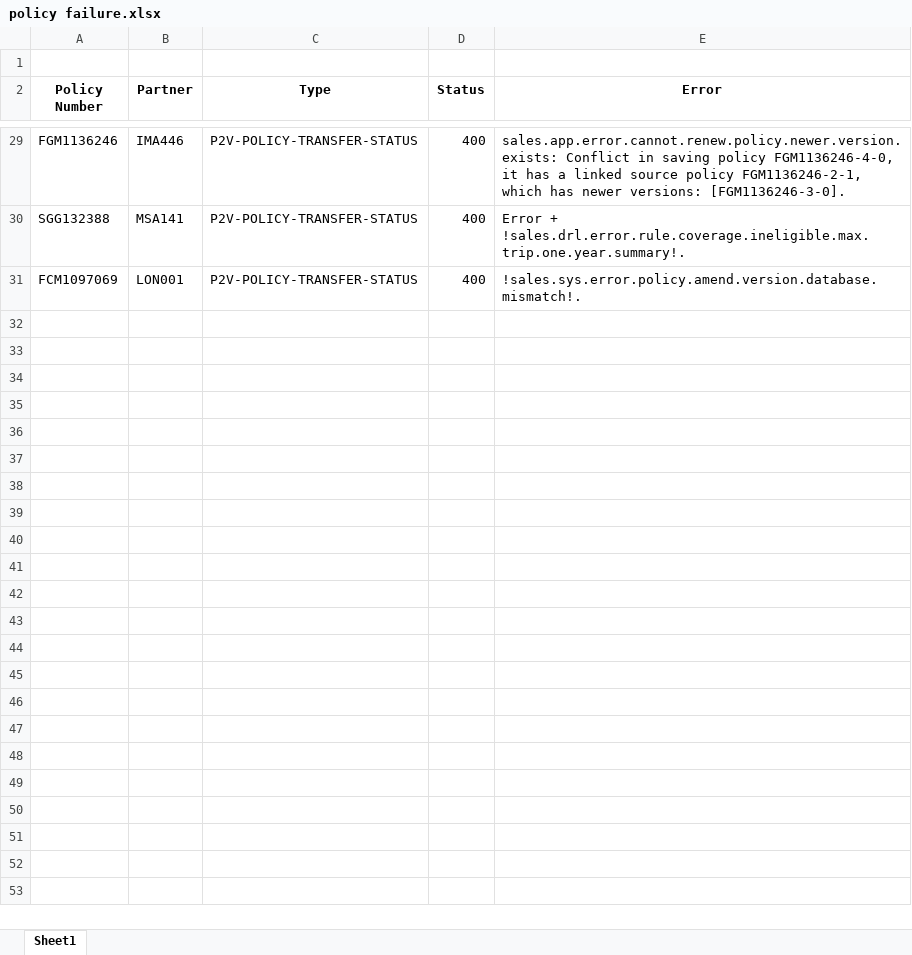
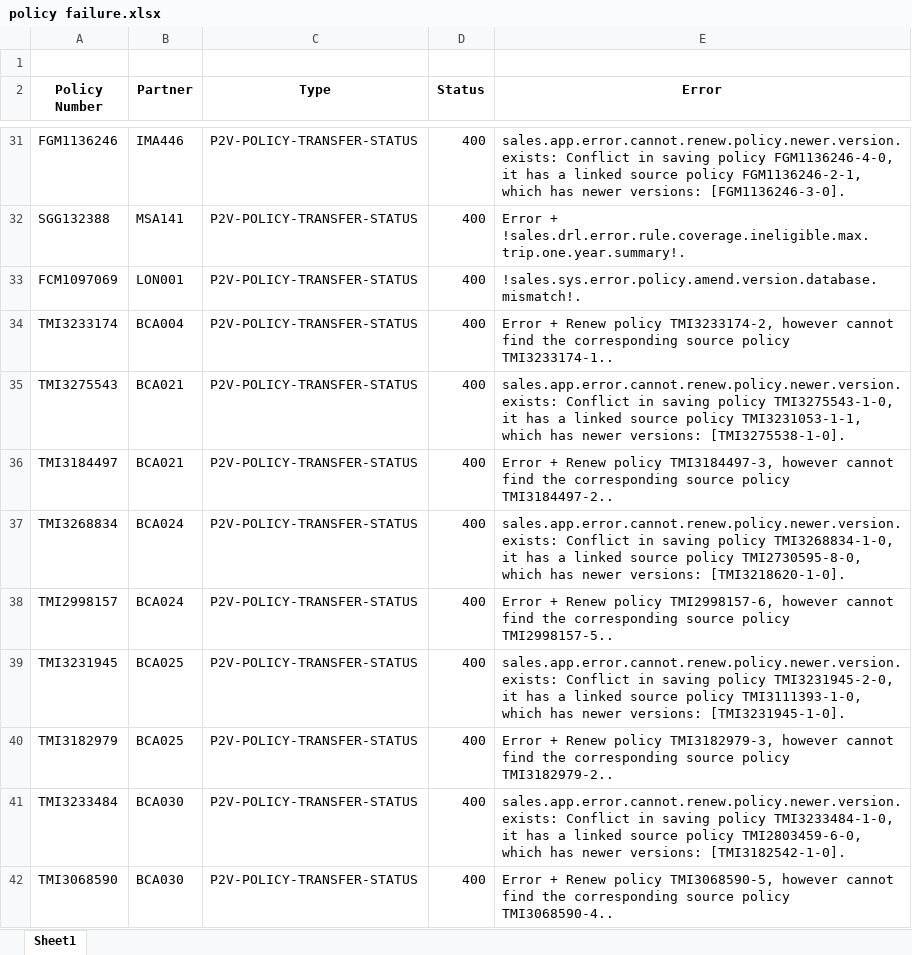
Before and after one commit to Chao00/Report, an Excel workbook: policy failure.xlsx, sheet Sheet1, drawn as a sheet; only a part is shown, gaps mark what is left out; values as stored, in another font and other column widths than the file's, no borders; the diff covers the shown part only; the diff names each change by its address in the sheet, - before the commit and + after, or states it on an @@ line.

```diff
--- a/policy failure.xlsx (sheet Sheet1)
+++ b/policy failure.xlsx (sheet Sheet1)
+row 34: TMI3233174 | BCA004 | P2V-POLICY-TRANSFER-STATUS | 400 | Error + Renew policy TMI3233174-2, however cannot find the corresponding source policy TMI3233174-1..
+row 35: TMI3275543 | BCA021 | P2V-POLICY-TRANSFER-STATUS | 400 | sales.app.error.cannot.renew.policy.newer.version.exists: Conflict in saving policy TMI3275543-1-0, it has a linked source policy TMI3231053-1-1, which has newer versions: [TMI3275538-1-0].
+row 36: TMI3184497 | BCA021 | P2V-POLICY-TRANSFER-STATUS | 400 | Error + Renew policy TMI3184497-3, however cannot find the corresponding source policy TMI3184497-2..
+row 37: TMI3268834 | BCA024 | P2V-POLICY-TRANSFER-STATUS | 400 | sales.app.error.cannot.renew.policy.newer.version.exists: Conflict in saving policy TMI3268834-1-0, it has a linked source policy TMI2730595-8-0, which has newer versions: [TMI3218620-1-0].
+row 38: TMI2998157 | BCA024 | P2V-POLICY-TRANSFER-STATUS | 400 | Error + Renew policy TMI2998157-6, however cannot find the corresponding source policy TMI2998157-5..
+row 39: TMI3231945 | BCA025 | P2V-POLICY-TRANSFER-STATUS | 400 | sales.app.error.cannot.renew.policy.newer.version.exists: Conflict in saving policy TMI3231945-2-0, it has a linked source policy TMI3111393-1-0, which has newer versions: [TMI3231945-1-0].
+row 40: TMI3182979 | BCA025 | P2V-POLICY-TRANSFER-STATUS | 400 | Error + Renew policy TMI3182979-3, however cannot find the corresponding source policy TMI3182979-2..
+row 41: TMI3233484 | BCA030 | P2V-POLICY-TRANSFER-STATUS | 400 | sales.app.error.cannot.renew.policy.newer.version.exists: Conflict in saving policy TMI3233484-1-0, it has a linked source policy TMI2803459-6-0, which has newer versions: [TMI3182542-1-0].
+row 42: TMI3068590 | BCA030 | P2V-POLICY-TRANSFER-STATUS | 400 | Error + Renew policy TMI3068590-5, however cannot find the corresponding source policy TMI3068590-4..
```
Also changed, not shown: 132 added rows elsewhere in this sheet, 1 other file.
